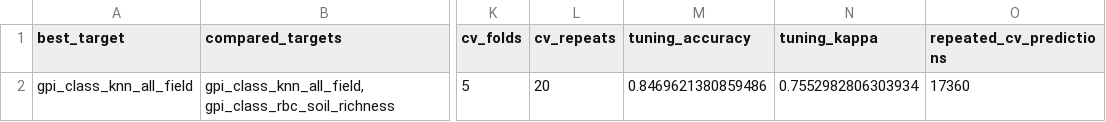
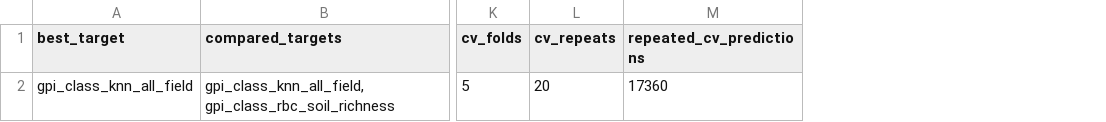
Before and after one commit to taylorbcraft/GPI, a CSV file: data/processed/validation/gpi_best_model_metadata_2025.csv, drawn as a sheet; only a part is shown, gaps mark what is left out; the diff names each change by its address in the sheet, - before the commit and + after, or states it on an @@ line.

```diff
--- a/data/processed/validation/gpi_best_model_metadata_2025.csv
+++ b/data/processed/validation/gpi_best_model_metadata_2025.csv
-column M (tuning_accuracy), row 2: 0.8469621380859486
-column N (tuning_kappa), row 2: 0.7552982806303934
```
Also changed, not shown: data/processed/predictions/field_gpi_pixel_summary_2025.csv, data/processed/validation/gpi_model_comparison_2025.csv, 12 other files.
